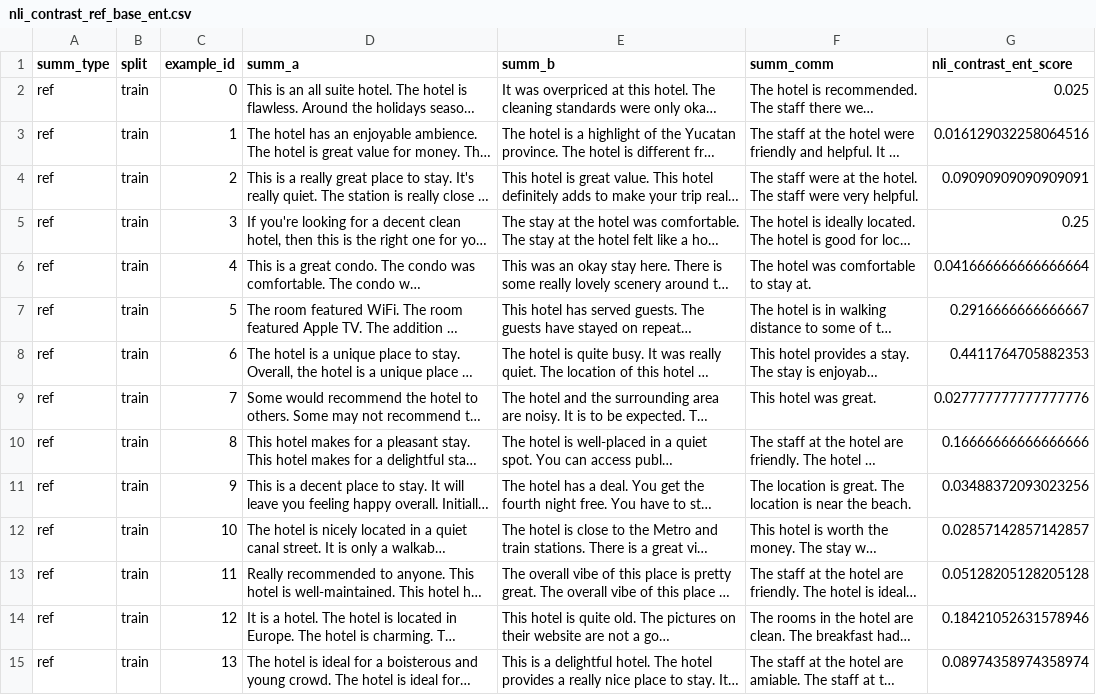
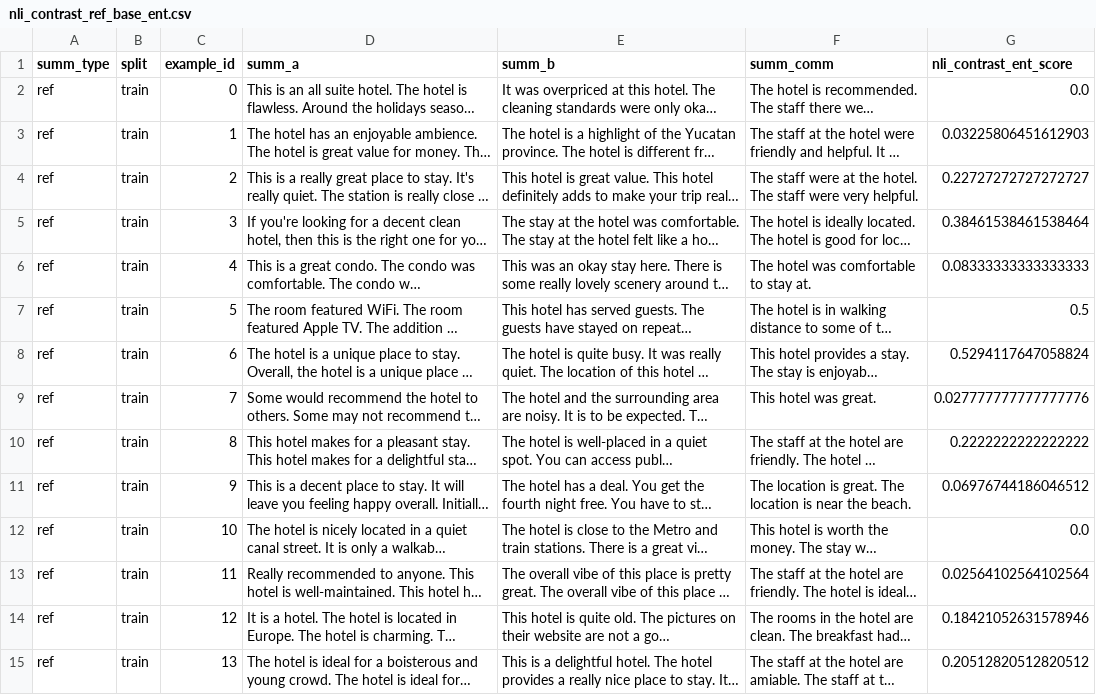
Before and after one commit to niru-umass-dev/696ds_project1, a CSV file: data/results/nli_contrast_ref_base_ent.csv, drawn as a sheet; only a part is shown; long unchanged cells end in …; the diff covers the shown part only; the diff names each change by its address in the sheet, - before the commit and + after, or states it on an @@ line.

```diff
--- a/data/results/nli_contrast_ref_base_ent.csv
+++ b/data/results/nli_contrast_ref_base_ent.csv
-G2 (nli_contrast_ent_score): 0.025
+G2 (nli_contrast_ent_score): 0.0
-G3 (nli_contrast_ent_score): 0.016129032258064516
+G3 (nli_contrast_ent_score): 0.03225806451612903
-G4 (nli_contrast_ent_score): 0.09090909090909091
+G4 (nli_contrast_ent_score): 0.22727272727272727
-G5 (nli_contrast_ent_score): 0.25
+G5 (nli_contrast_ent_score): 0.38461538461538464
-G6 (nli_contrast_ent_score): 0.041666666666666664
+G6 (nli_contrast_ent_score): 0.08333333333333333
-G7 (nli_contrast_ent_score): 0.2916666666666667
+G7 (nli_contrast_ent_score): 0.5
-G8 (nli_contrast_ent_score): 0.4411764705882353
+G8 (nli_contrast_ent_score): 0.5294117647058824
-G10 (nli_contrast_ent_score): 0.16666666666666666
+G10 (nli_contrast_ent_score): 0.2222222222222222
-G11 (nli_contrast_ent_score): 0.03488372093023256
+G11 (nli_contrast_ent_score): 0.06976744186046512
-G12 (nli_contrast_ent_score): 0.02857142857142857
+G12 (nli_contrast_ent_score): 0.0
-G13 (nli_contrast_ent_score): 0.05128205128205128
+G13 (nli_contrast_ent_score): 0.02564102564102564
-G15 (nli_contrast_ent_score): 0.08974358974358974
+G15 (nli_contrast_ent_score): 0.20512820512820512
```
Also changed, not shown: 29 edited cells elsewhere in this file, data/results/nli_contrast_ref_base_agg.csv, data/results/nli_contrast_ref_negation_cont.csv, 53 other files.
